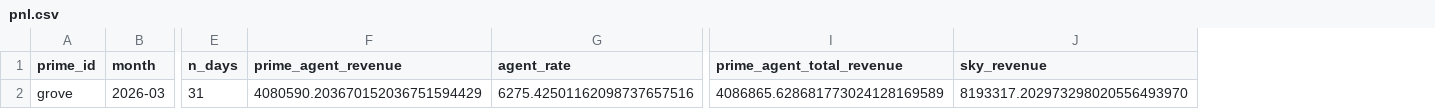
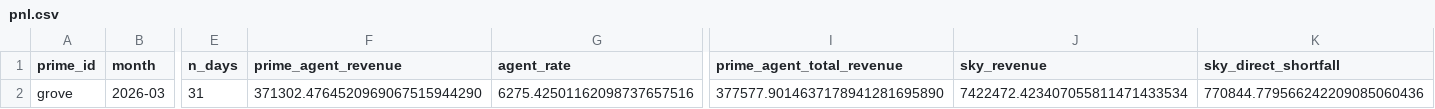
Before and after one commit to soterlabs/settlement-cycle, a CSV file: settlements/grove/2026-03/pnl.csv, drawn as a sheet; only a part is shown, gaps mark what is left out; the diff names each change by its address in the sheet, - before the commit and + after, or states it on an @@ line.

```diff
--- a/settlements/grove/2026-03/pnl.csv
+++ b/settlements/grove/2026-03/pnl.csv
+column K (sky_direct_shortfall), row 2: 770844.779566242209085060436
-F2 (prime_agent_revenue): 4080590.203670152036751594429
+F2 (prime_agent_revenue): 371302.4764520969067515944290
-I2 (prime_agent_total_revenue): 4086865.628681773024128169589
+I2 (prime_agent_total_revenue): 377577.9014637178941281695890
-J2 (sky_revenue): 8193317.202973298020556493970
+J2 (sky_revenue): 7422472.423407055811471433534
```
Also changed, not shown: settlements/grove/2026-03/venues.csv, 13 other files.
